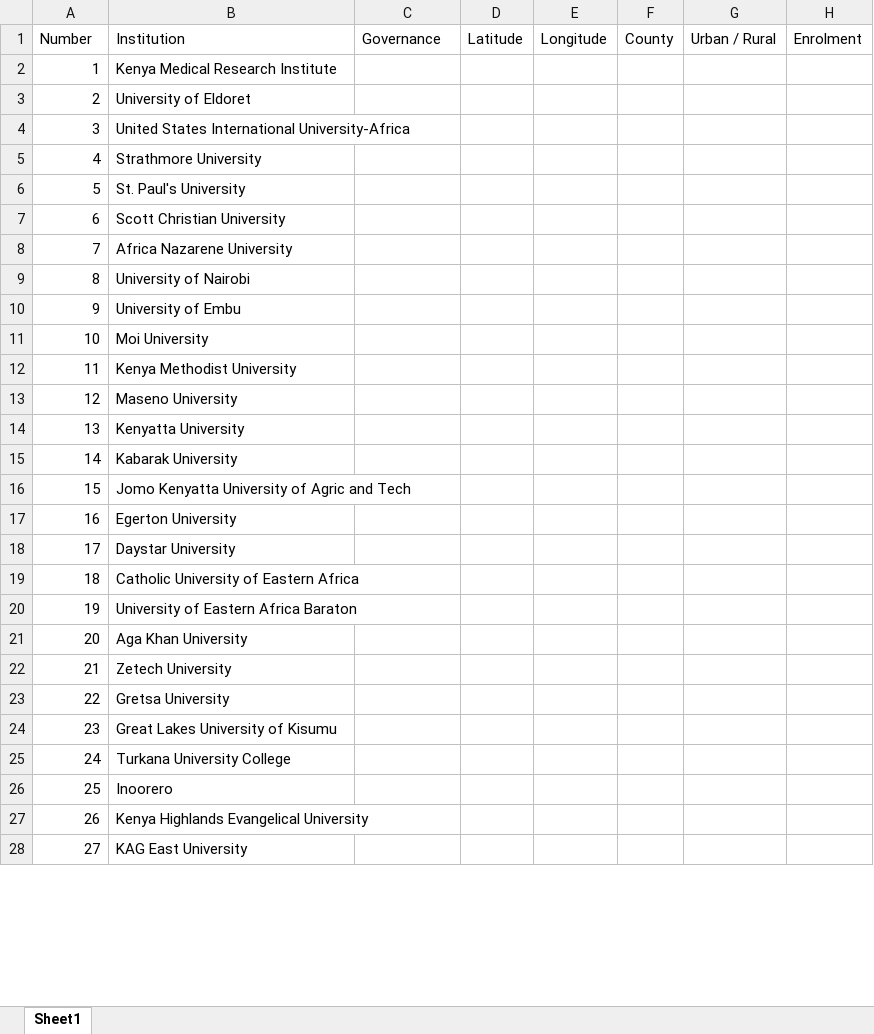
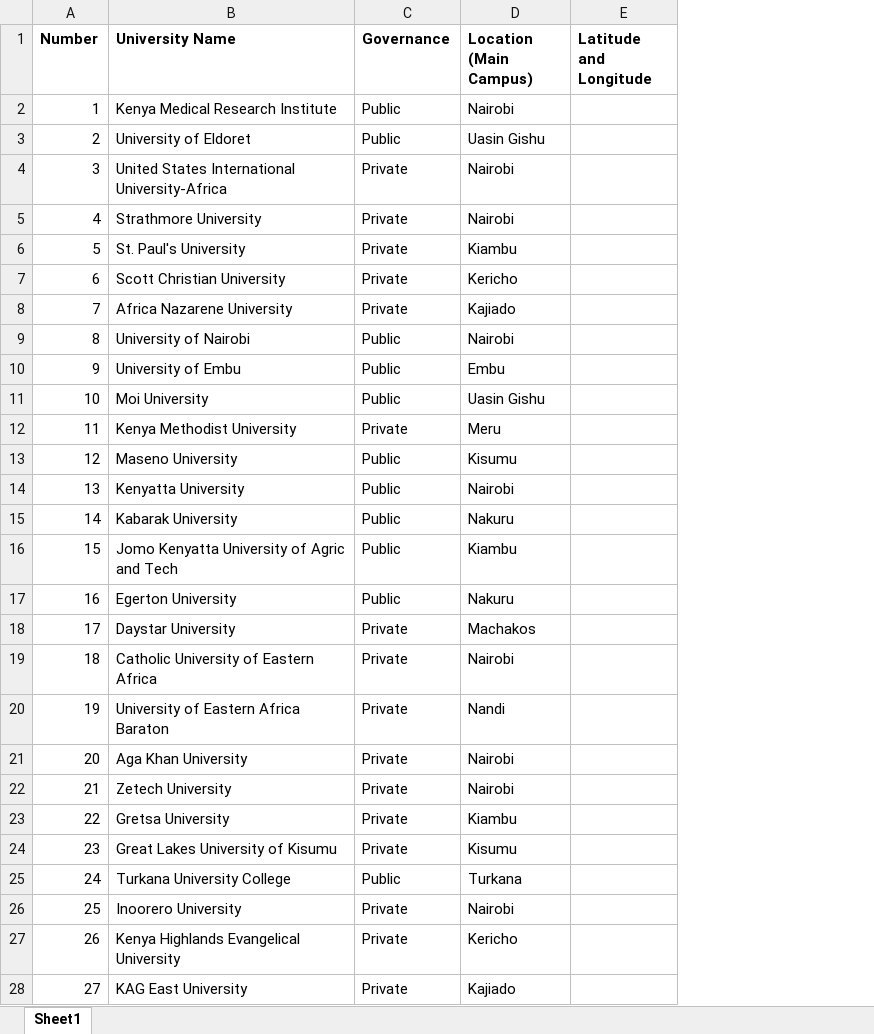
Before and after one commit to wokech/kenya_dataviz, an Excel workbook: sub_pro_8_university_kenya/datasets/Kenya Universities List.xlsx, sheet Sheet1, drawn as a sheet; only a part is shown; values as stored, in another font and other column widths than the file's, no borders; removed rows and columns are numbered as before the commit, all else as after; the diff covers the shown part only; the diff names each change by its address in the sheet, - before the commit and + after, or states it on an @@ line.

Commit message:
university lists

```diff
--- a/sub_pro_8_university_kenya/datasets/Kenya Universities List.xlsx (sheet Sheet1)
+++ b/sub_pro_8_university_kenya/datasets/Kenya Universities List.xlsx (sheet Sheet1)
-column D (Latitude), empty
-column E (Longitude), empty
-column F (County), empty
-column G (Urban / Rural), empty
-column H (Enrolment), empty
+column D (Location (Main Campus)), rows 2-25: Nairobi | Uasin Gishu | Nairobi | Nairobi | Kiambu | Kericho | Kajiado | Nairobi | Embu | Uasin Gishu | Meru | Kisumu | Nairobi | Nakuru | Kiambu | Nakuru | Machakos | Nairobi | Nandi | Nairobi | Nairobi | Kiambu | Kisumu | Turkana; rows 27-28: Kericho | Kajiado
+column E (Latitude and Longitude), empty
-A1:C1 bold: off
+A1:C1 bold: on
-B1: Institution
+B1: University Name
-C2:C3 (Governance): (empty)
+C2:C3 (Governance): Public
-C4:C8 (Governance): (empty)
+C4:C8 (Governance): Private
-C9:C11 (Governance): (empty)
+C9:C11 (Governance): Public
-C12 (Governance): (empty)
+C12 (Governance): Private
-C13:C17 (Governance): (empty)
+C13:C17 (Governance): Public
-C18:C24 (Governance): (empty)
+C18:C24 (Governance): Private
-C25 (Governance): (empty)
+C25 (Governance): Public
-row 26: 25 | Inoorero
+row 26: 25 | Inoorero University | Private | Nairobi
-C27:C28 (Governance): (empty)
+C27:C28 (Governance): Private
```
Also changed, not shown: 4 added rows, 10 removed rows, 56 edited cells and row numbers in column A elsewhere in this sheet, 1 other file.
